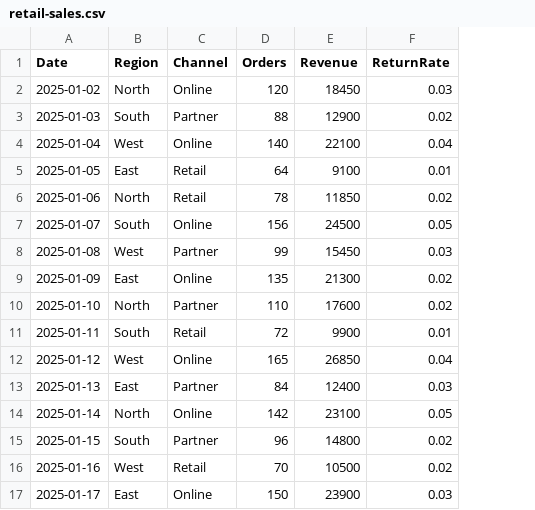
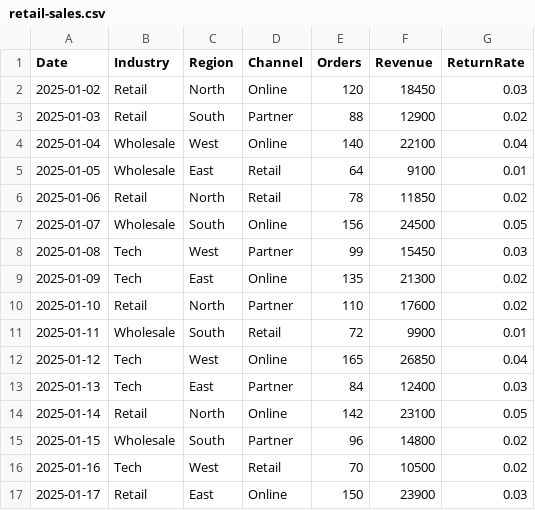
Before and after one commit to alishayakmal/Dasboard-builder-app, a CSV file: samples/retail-sales.csv, drawn as a sheet; the diff names each change by its address in the sheet, - before the commit and + after, or states it on an @@ line.

Commit message:
Update retail-sales.csv

```diff
--- a/samples/retail-sales.csv
+++ b/samples/retail-sales.csv
+column B (Industry), rows 2-17: Retail | Retail | Wholesale | Wholesale | Retail | Wholesale | Tech | Tech | Retail | Wholesale | Tech | Tech | Retail | Wholesale | Tech | Retail
```
